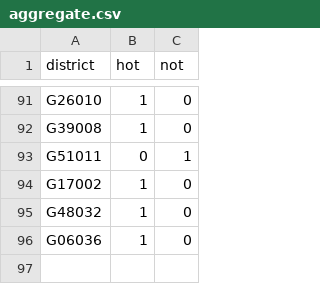
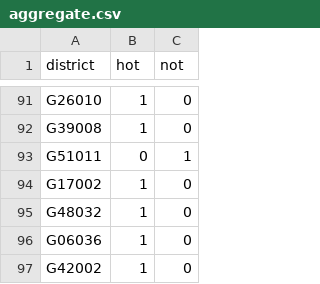
Before and after one commit to zschutzman/districts-lol-data, a CSV file: _data/hot-or-not/aggregate.csv, drawn as a sheet; only a part is shown, gaps mark what is left out; the diff names each change by its address in the sheet, - before the commit and + after, or states it on an @@ line.

```diff
--- a/_data/hot-or-not/aggregate.csv
+++ b/_data/hot-or-not/aggregate.csv
+row 97: G42002 | 1 | 0
```
Also changed, not shown: _data/hot-or-not/votes.csv, 2 other files.
